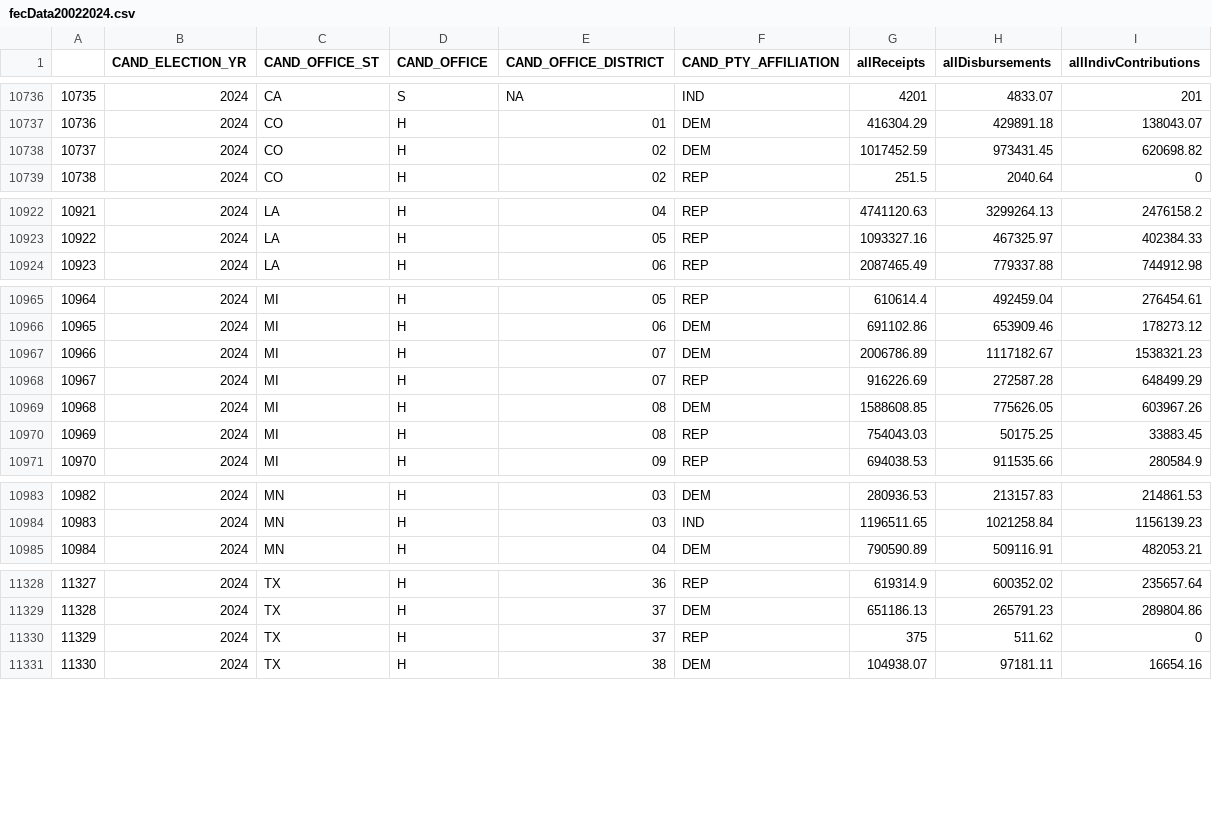
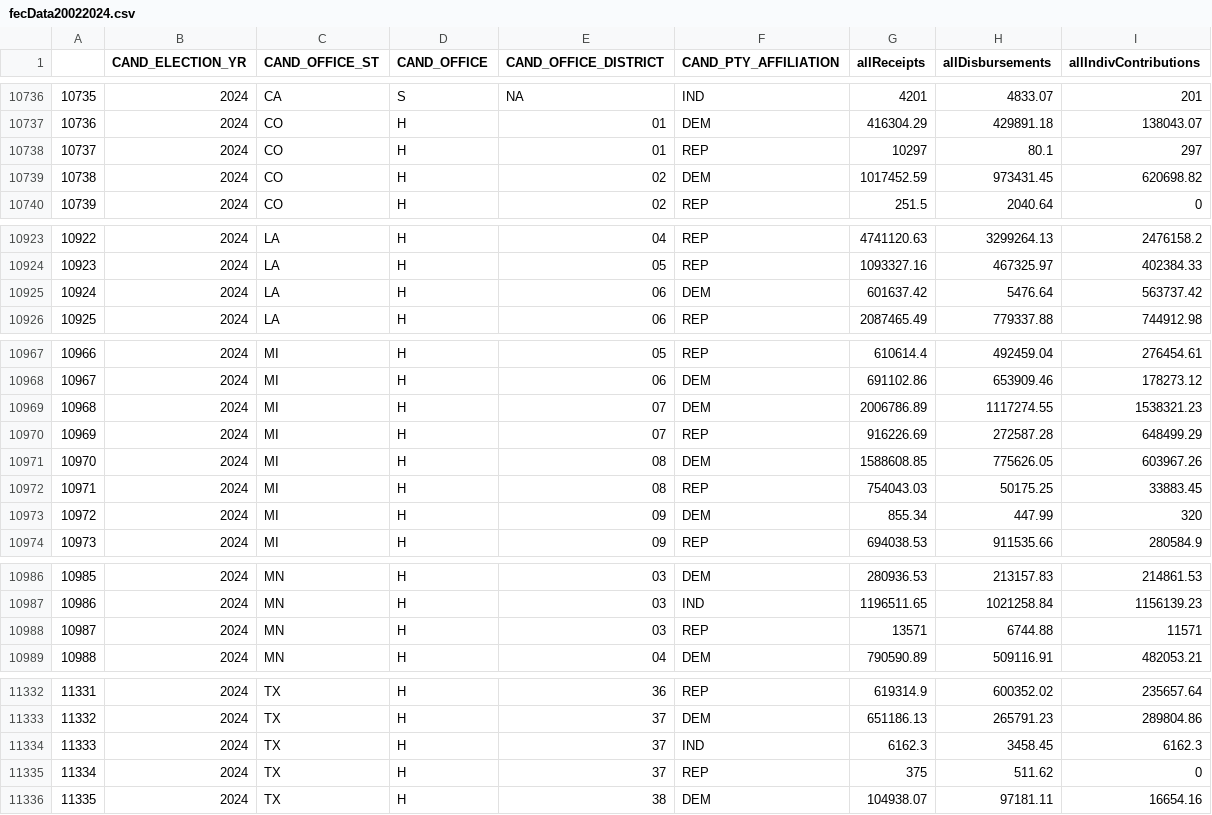
Before and after one commit to BPR-Data-Team/ElectionModel2024, a CSV file: cleaned_data/fecData20022024.csv, drawn as a sheet; only a part is shown, gaps mark what is left out; addresses are those after the commit; the diff covers the shown part only; the diff names each change by its address in the sheet, - before the commit and + after, or states it on an @@ line.

```diff
--- a/cleaned_data/fecData20022024.csv
+++ b/cleaned_data/fecData20022024.csv
+row 10738: 10737 | 2024 | CO | H | 01 | REP | 10297 | 80.1 | 297
@@ column A renumbered from row 10739 down @@
+row 10925: 10924 | 2024 | LA | H | 06 | DEM | 601637.42 | 5476.64 | 563737.42
-H10969 (allDisbursements): 1117182.67
+H10969 (allDisbursements): 1117274.55
+row 10973: 10972 | 2024 | MI | H | 09 | DEM | 855.34 | 447.99 | 320
+row 10988: 10987 | 2024 | MN | H | 03 | REP | 13571 | 6744.88 | 11571
+row 11334: 11333 | 2024 | TX | H | 37 | IND | 6162.3 | 3458.45 | 6162.3
```
Also changed, not shown: 34 edited cells elsewhere in this file, cleaned_data/AllPolls.csv, cleaned_data/Demographics.csv, 2 other files.
